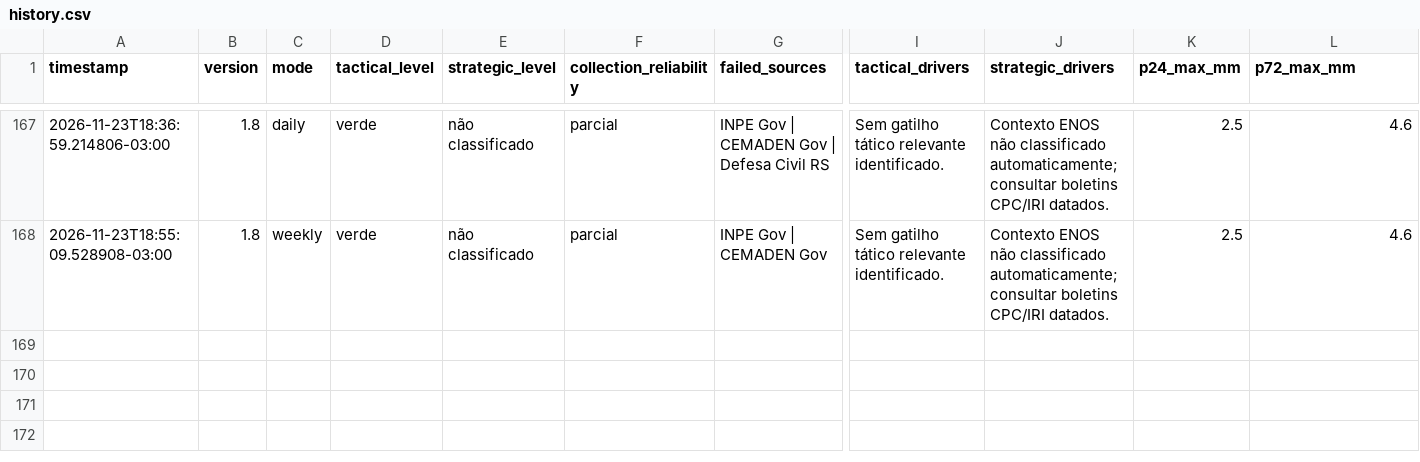
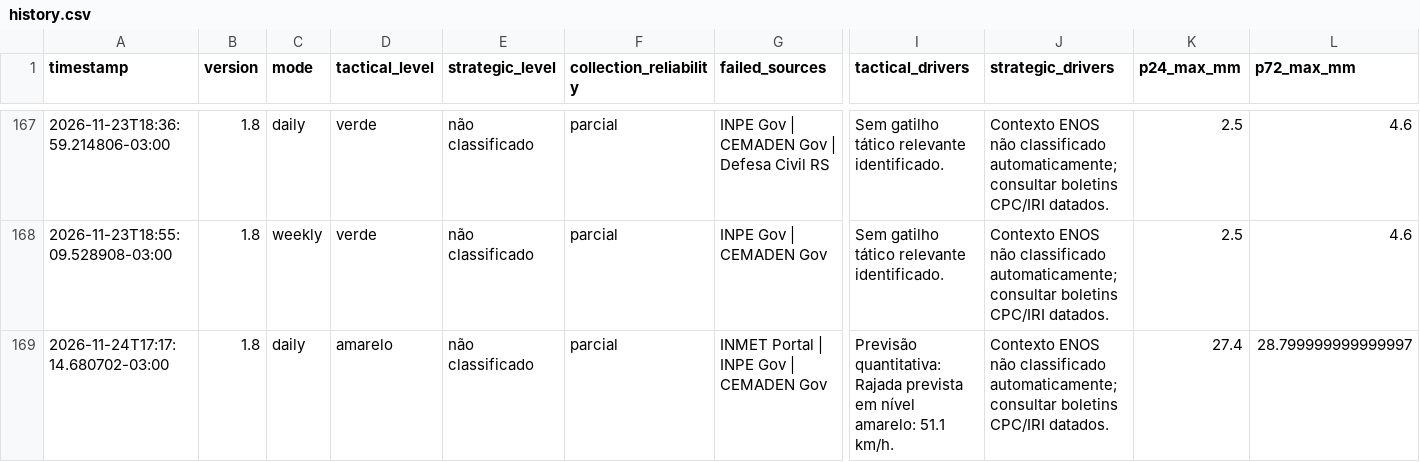
Before and after one commit to wagnerapcosta/elnino-poa-robot, a CSV file: data/history.csv, drawn as a sheet; only a part is shown, gaps mark what is left out; rows hold the shown columns only; the diff names each change by its address in the sheet, - before the commit and + after, or states it on an @@ line.

```diff
--- a/data/history.csv
+++ b/data/history.csv
+row 169: 2026-11-24T17:17:14.680702-03:00 | 1.8 | daily | amarelo | não classificado | parcial | INMET Portal | INPE Gov | CEMADEN Gov | Previsão quantitativa: Rajada prevista em nível amarelo: 51.1 km/h. | Contexto ENOS não classificado automaticamente; consultar boletins CPC/IRI datados. | 27.4 | 28.799999999999997
```
Also changed, not shown: 1 other file.
